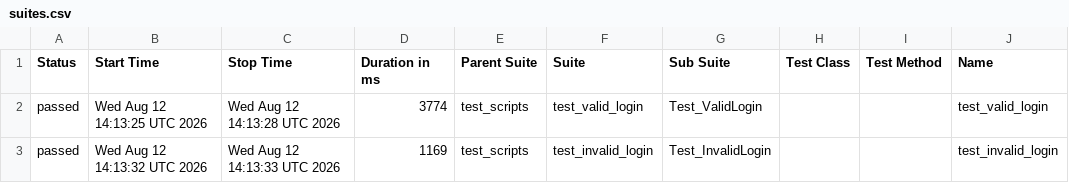
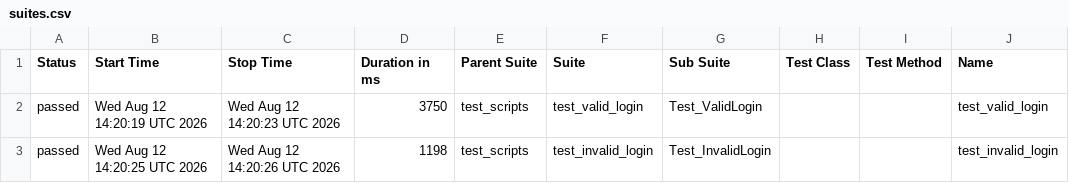
Before and after one commit to younus-commit/b154_afw_make_master, a CSV file: data/suites.csv, drawn as a sheet; only a part is shown; the diff names each change by its address in the sheet, - before the commit and + after, or states it on an @@ line.

```diff
--- a/data/suites.csv
+++ b/data/suites.csv
-B2 (Start Time): Wed Aug 12 14:13:25 UTC 2026
+B2 (Start Time): Wed Aug 12 14:20:19 UTC 2026
-C2 (Stop Time): Wed Aug 12 14:13:28 UTC 2026
+C2 (Stop Time): Wed Aug 12 14:20:23 UTC 2026
-D2 (Duration in ms): 3774
+D2 (Duration in ms): 3750
-B3 (Start Time): Wed Aug 12 14:13:32 UTC 2026
+B3 (Start Time): Wed Aug 12 14:20:25 UTC 2026
-C3 (Stop Time): Wed Aug 12 14:13:33 UTC 2026
+C3 (Stop Time): Wed Aug 12 14:20:26 UTC 2026
-D3 (Duration in ms): 1169
+D3 (Duration in ms): 1198
```
Also changed, not shown: 24 other files.
